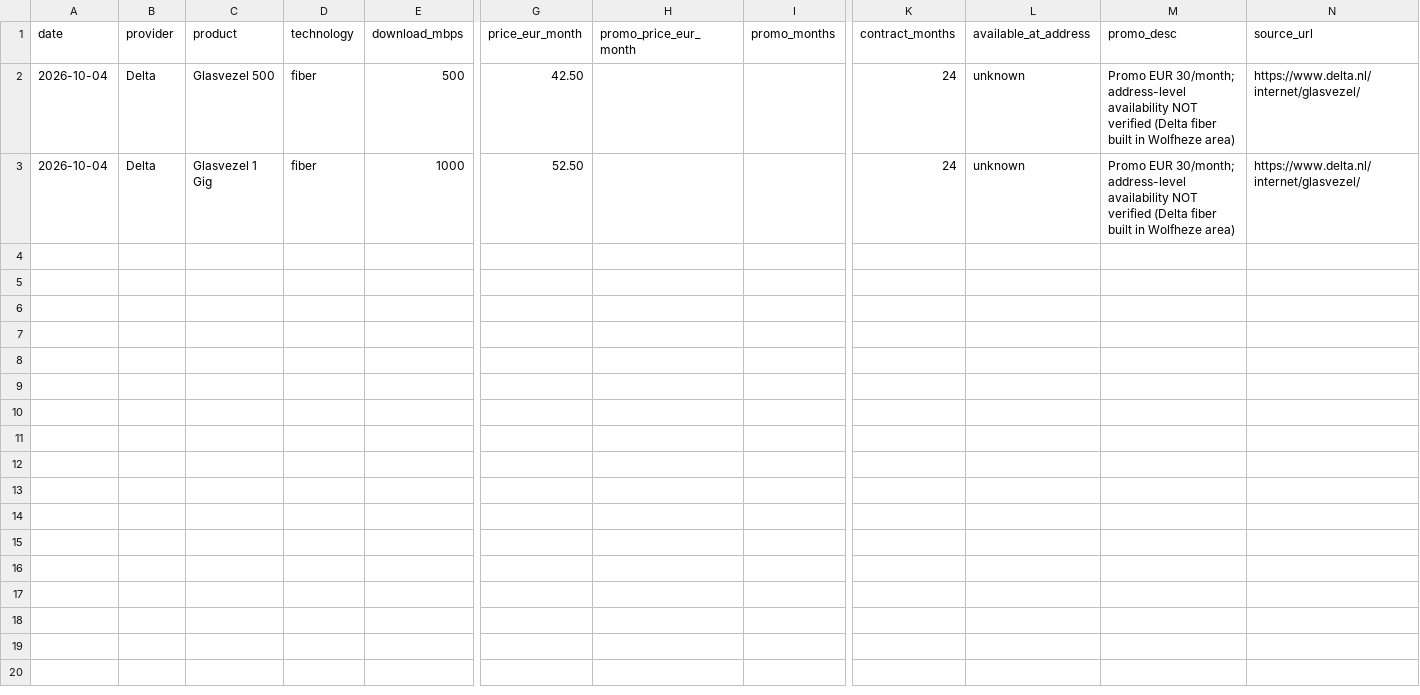
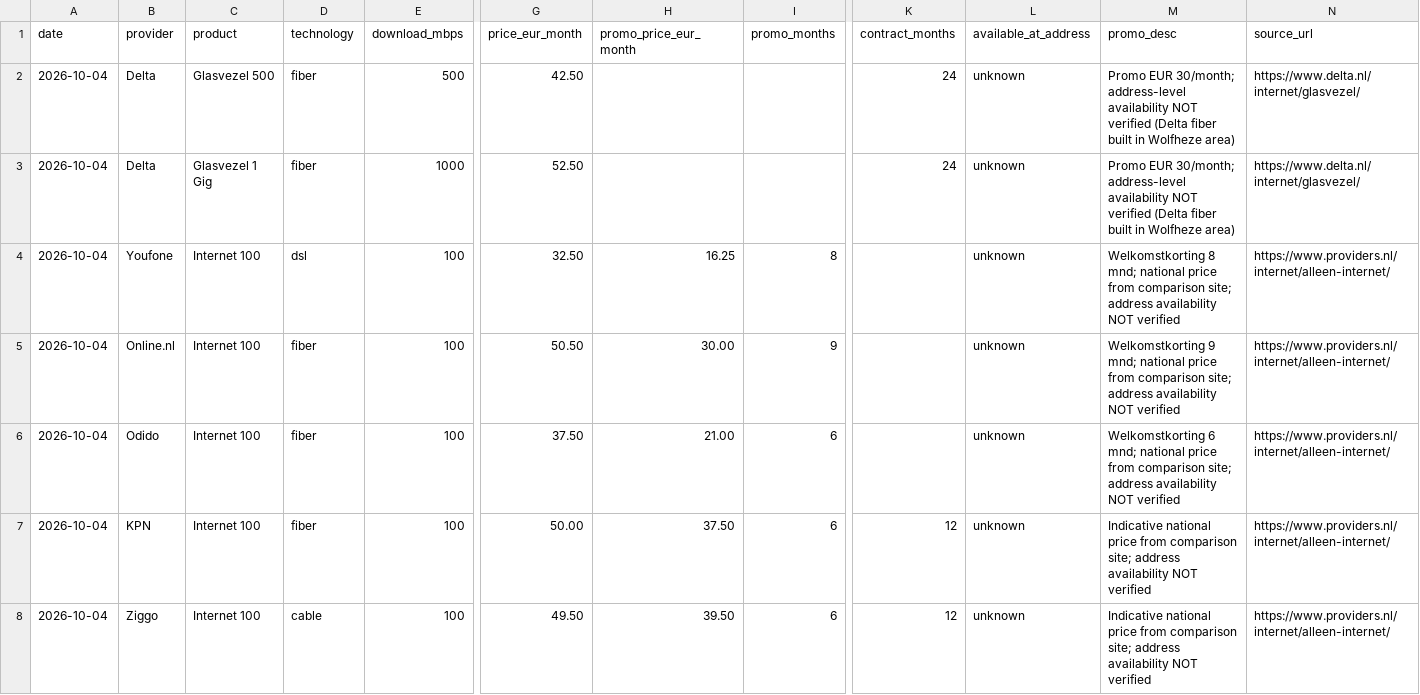
Before and after one commit to TurquoiseStrike/wolfheze-energy, a CSV file: docs/data/internet.csv, drawn as a sheet; only a part is shown, gaps mark what is left out; rows hold the shown columns only; the diff names each change by its address in the sheet, - before the commit and + after, or states it on an @@ line.

```diff
--- a/docs/data/internet.csv
+++ b/docs/data/internet.csv
+row 4: 2026-10-04 | Youfone | Internet 100 | dsl | 100 | 32.50 | 16.25 | 8 |  | unknown | Welkomstkorting 8 mnd; national price from comparison site; address availability NOT verified | https://www.providers.nl/internet/alleen-internet/
+row 5: 2026-10-04 | Online.nl | Internet 100 | fiber | 100 | 50.50 | 30.00 | 9 |  | unknown | Welkomstkorting 9 mnd; national price from comparison site; address availability NOT verified | https://www.providers.nl/internet/alleen-internet/
+row 6: 2026-10-04 | Odido | Internet 100 | fiber | 100 | 37.50 | 21.00 | 6 |  | unknown | Welkomstkorting 6 mnd; national price from comparison site; address availability NOT verified | https://www.providers.nl/internet/alleen-internet/
+row 7: 2026-10-04 | KPN | Internet 100 | fiber | 100 | 50.00 | 37.50 | 6 | 12 | unknown | Indicative national price from comparison site; address availability NOT verified | https://www.providers.nl/internet/alleen-internet/
+row 8: 2026-10-04 | Ziggo | Internet 100 | cable | 100 | 49.50 | 39.50 | 6 | 12 | unknown | Indicative national price from comparison site; address availability NOT verified | https://www.providers.nl/internet/alleen-internet/
```
Also changed, not shown: docs/data/energy.csv, 2 other files.
